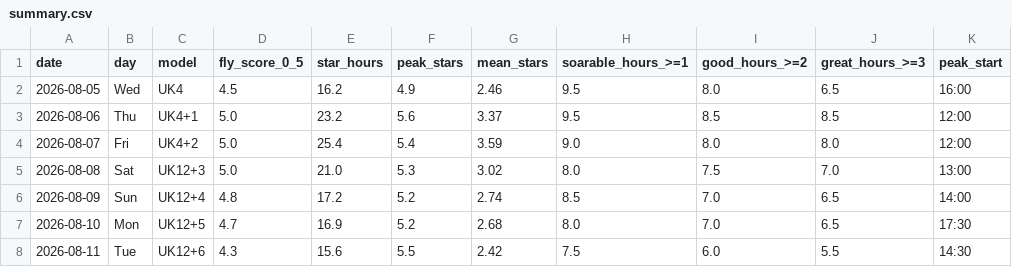
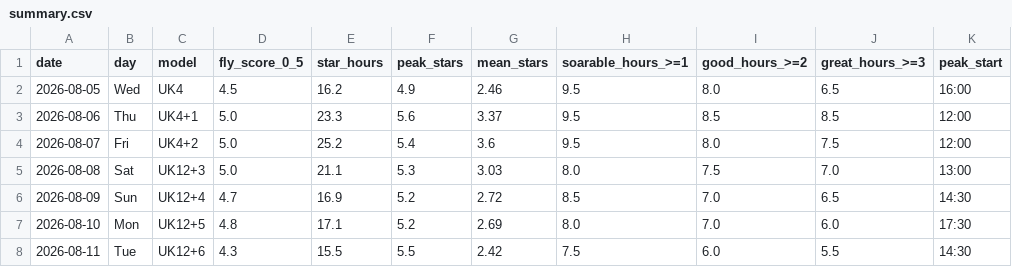
Before and after one commit to kitebuggy/rasp-cambridge, a CSV file: public/charts/summary.csv, drawn as a sheet; only a part is shown; the diff names each change by its address in the sheet, - before the commit and + after, or states it on an @@ line.

```diff
--- a/public/charts/summary.csv
+++ b/public/charts/summary.csv
-E3 (star_hours): 23.2
+E3 (star_hours): 23.3
-E4 (star_hours): 25.4
+E4 (star_hours): 25.2
-G4 (mean_stars): 3.59
+G4 (mean_stars): 3.6
-H4 (soarable_hours_>=1): 9.0
+H4 (soarable_hours_>=1): 9.5
-J4 (great_hours_>=3): 8.0
+J4 (great_hours_>=3): 7.5
-E5 (star_hours): 21.0
+E5 (star_hours): 21.1
-G5 (mean_stars): 3.02
+G5 (mean_stars): 3.03
-D6 (fly_score_0_5): 4.8
+D6 (fly_score_0_5): 4.7
-E6 (star_hours): 17.2
+E6 (star_hours): 16.9
-G6 (mean_stars): 2.74
+G6 (mean_stars): 2.72
-K6 (peak_start): 14:00
+K6 (peak_start): 14:30
-D7 (fly_score_0_5): 4.7
+D7 (fly_score_0_5): 4.8
-E7 (star_hours): 16.9
+E7 (star_hours): 17.1
-G7 (mean_stars): 2.68
+G7 (mean_stars): 2.69
-J7 (great_hours_>=3): 6.5
+J7 (great_hours_>=3): 6.0
-E8 (star_hours): 15.6
+E8 (star_hours): 15.5
```
Also changed, not shown: public/charts/halfhour.csv, 1 other file.
